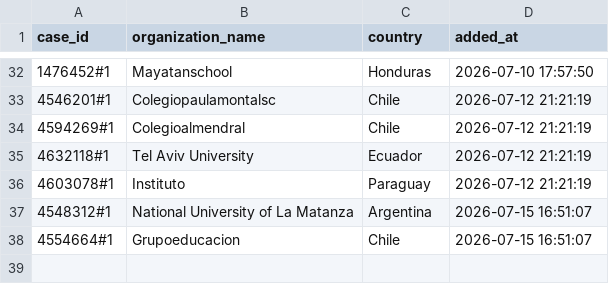
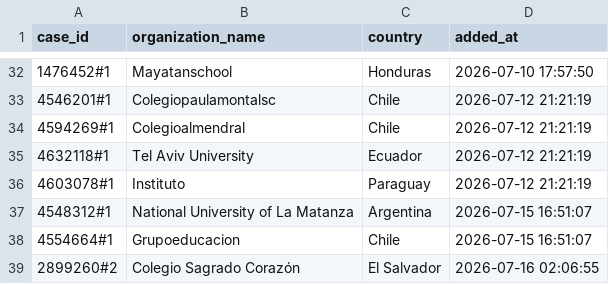
Before and after one commit to Jesus-Ameneiro/Smartflow-Listmaker, a CSV file: history_comparator/blacklist.csv, drawn as a sheet; only a part is shown, gaps mark what is left out; the diff names each change by its address in the sheet, - before the commit and + after, or states it on an @@ line.

Commit message:
Update comparator blacklist

```diff
--- a/history_comparator/blacklist.csv
+++ b/history_comparator/blacklist.csv
+row 39: 2899260#2 | Colegio Sagrado Corazón | El Salvador | 2026-07-16 02:06:55
```
